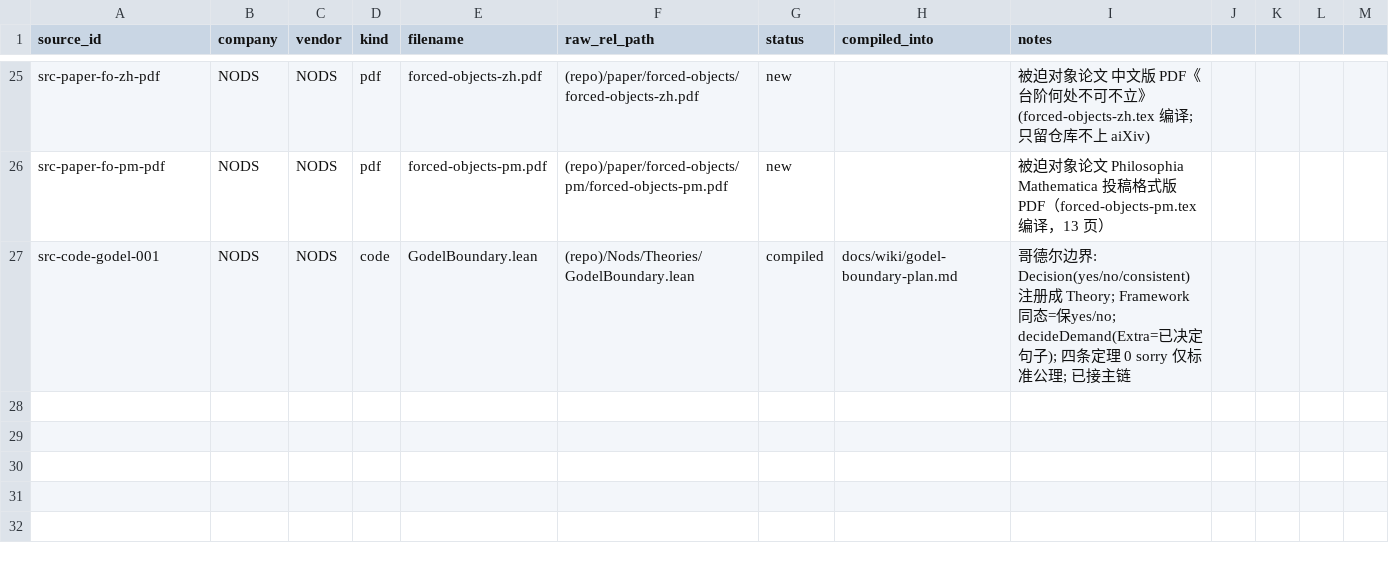
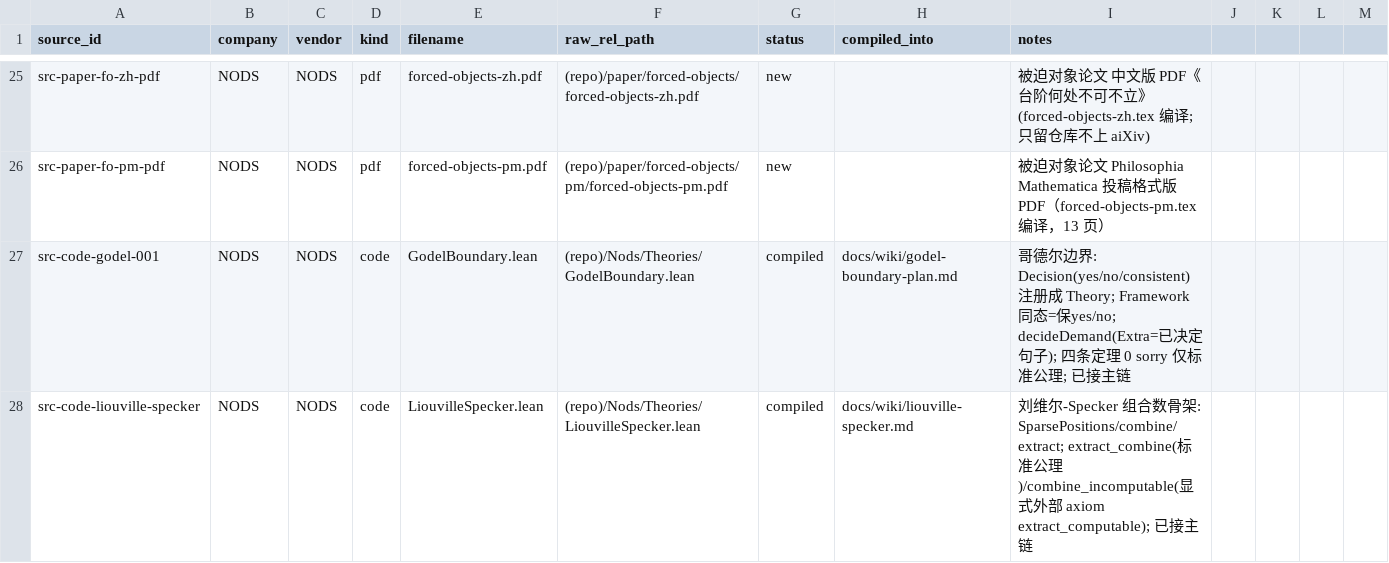
Before and after one commit to logos-42/NODS, a CSV file: manifests/raw_sources.csv, drawn as a sheet; only a part is shown, gaps mark what is left out.

Commit message:
feat(liouville-specker): 把停机判定写进稀疏位置（组合数骨架）
- 新增 Nods/Theories/LiouvilleSpecker.lean：SparsePositions/combine/extract。
- extract_combine：抽取可精确还原停机位（标准公理，无 sorry）。
- combine_incomputable：停机位不可计算 ⟹ 组合流不可计算；显式依赖外部 axiom extract_computable（不假装证明）。
- 概念页 liouville-specker.md：Specker 序列/Ω/MO 稀疏位置修改的搜索证据 + 组合构造 (A)(B) + 硬约束（可计算超越数不能编码停机）。
- lake build Nods 全绿 9073 jobs；wiki 三件套绿。

```diff
--- a/manifests/raw_sources.csv
+++ b/manifests/raw_sources.csv
@@ -27 +27,2 @@ src-paper-fo-pm-pdf,NODS,NODS,pdf,forced-objects-pm.pdf,(repo)/paper/forced-obje
 src-code-godel-001,NODS,NODS,code,GodelBoundary.lean,(repo)/Nods/Theories/GodelBoundary.lean,compiled,docs/wiki/godel-boundary-plan.md,哥德尔边界: Decision(yes/no/consistent) 注册成 Theory; Framework 同态=保yes/no; decideDemand(Extra=已决定句子); 四条定理 0 sorry 仅标准公理; 已接主链
+src-code-liouville-specker,NODS,NODS,code,LiouvilleSpecker.lean,(repo)/Nods/Theories/LiouvilleSpecker.lean,compiled,docs/wiki/liouville-specker.md,刘维尔-Specker 组合数骨架: SparsePositions/combine/extract; extract_combine(标准公理)/combine_incomputable(显式外部 axiom extract_computable); 已接主链
```
Also changed, not shown: 6 other files.
